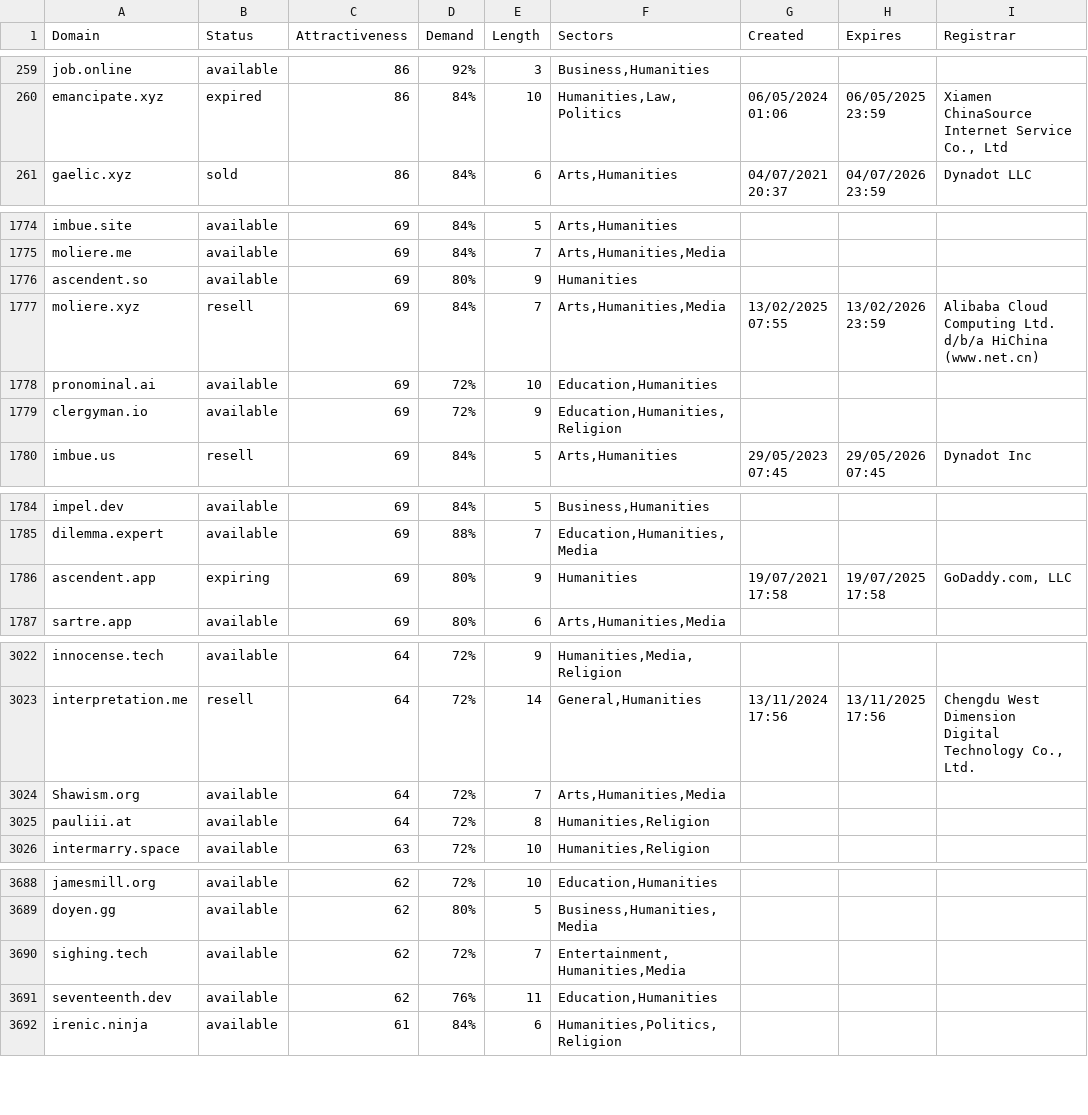
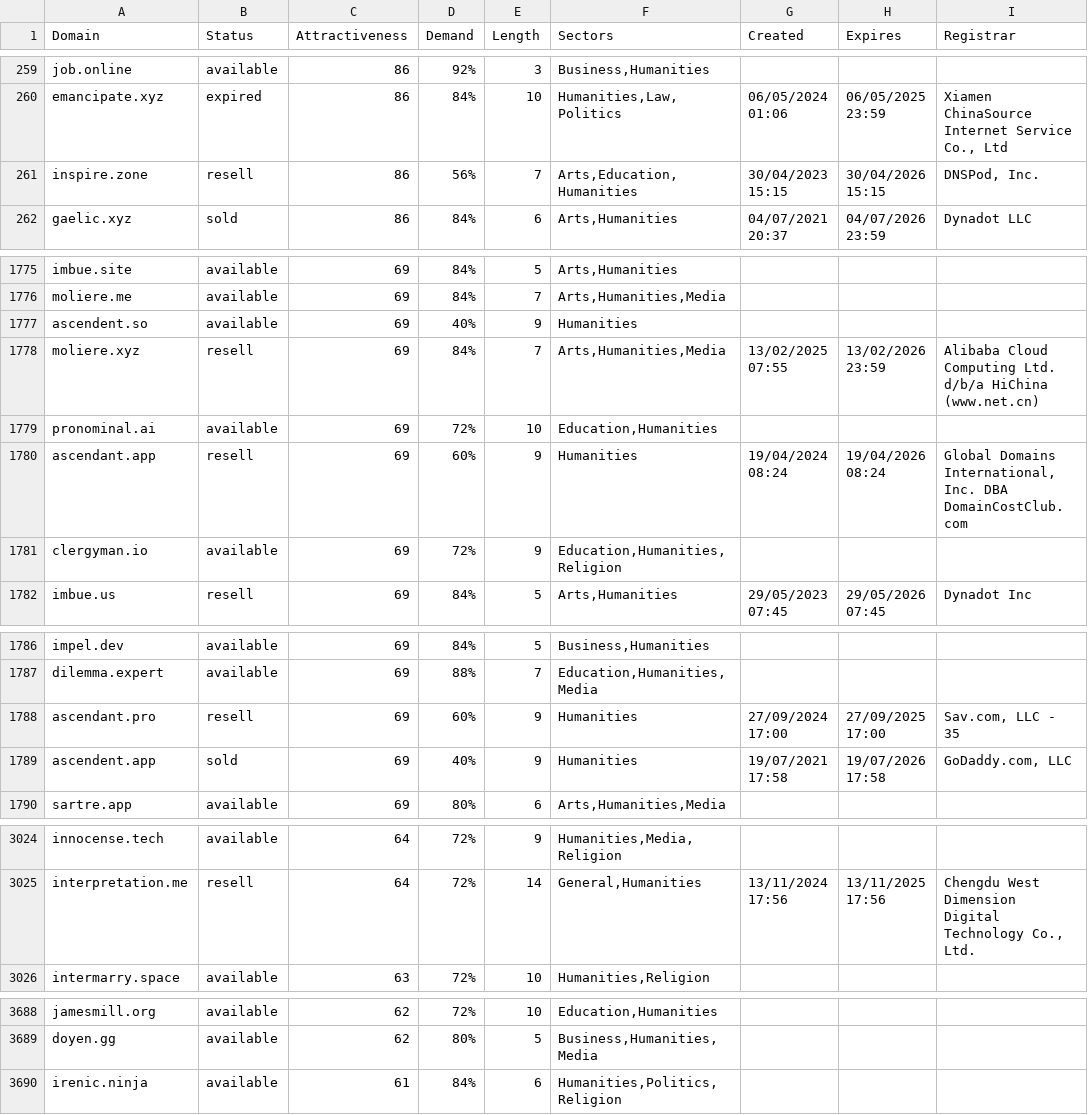
Before and after one commit to UniqueDomains/humanities-oneword-domains, a CSV file: humanities.csv, drawn as a sheet; only a part is shown, gaps mark what is left out; the diff covers the shown part only.

Commit message:
Domains update

```diff
--- a/humanities.csv
+++ b/humanities.csv
@@ -260,2 +260,3 @@ job.online,available,86,92%,3,"Business,Humanities",,,
 emancipate.xyz,expired,86,84%,10,"Humanities,Law,Politics",06/05/2024 01:06,06/05/2025 23:59,"Xiamen ChinaSource Internet Service Co., Ltd"
+inspire.zone,resell,86,56%,7,"Arts,Education,Humanities",30/04/2023 15:15,30/04/2026 15:15,"DNSPod, Inc."
 gaelic.xyz,sold,86,84%,6,"Arts,Humanities",04/07/2021 20:37,04/07/2026 23:59,Dynadot LLC
@@ -1775,5 +1776,6 @@ imbue.site,available,69,84%,5,"Arts,Humanities",,,
 moliere.me,available,69,84%,7,"Arts,Humanities,Media",,,
-ascendent.so,available,69,80%,9,Humanities,,,
+ascendent.so,available,69,40%,9,Humanities,,,
 moliere.xyz,resell,69,84%,7,"Arts,Humanities,Media",13/02/2025 07:55,13/02/2026 23:59,Alibaba Cloud Computing Ltd. d/b/a HiChina (www.net.cn)
 pronominal.ai,available,69,72%,10,"Education,Humanities",,,
+ascendant.app,resell,69,60%,9,Humanities,19/04/2024 08:24,19/04/2026 08:24,"Global Domains International, Inc. DBA DomainCostClub.com"
 clergyman.io,available,69,72%,9,"Education,Humanities,Religion",,,
@@ -1785,3 +1787,4 @@ impel.dev,available,69,84%,5,"Business,Humanities",,,
 dilemma.expert,available,69,88%,7,"Education,Humanities,Media",,,
-ascendent.app,expiring,69,80%,9,Humanities,19/07/2021 17:58,19/07/2025 17:58,"GoDaddy.com, LLC"
+ascendant.pro,resell,69,60%,9,Humanities,27/09/2024 17:00,27/09/2025 17:00,"Sav.com, LLC - 35"
+ascendent.app,sold,69,40%,9,Humanities,19/07/2021 17:58,19/07/2026 17:58,"GoDaddy.com, LLC"
 sartre.app,available,69,80%,6,"Arts,Humanities,Media",,,
@@ -3023,4 +3025,2 @@ innocense.tech,available,64,72%,9,"Humanities,Media,Religion",,,
 interpretation.me,resell,64,72%,14,"General,Humanities",13/11/2024 17:56,13/11/2025 17:56,"Chengdu West Dimension Digital Technology Co., Ltd."
-Shawism.org,available,64,72%,7,"Arts,Humanities,Media",,,
-pauliii.at,available,64,72%,8,"Humanities,Religion",,,
 intermarry.space,available,63,72%,10,"Humanities,Religion",,,
@@ -3689,4 +3689,2 @@ jamesmill.org,available,62,72%,10,"Education,Humanities",,,
 doyen.gg,available,62,80%,5,"Business,Humanities,Media",,,
-sighing.tech,available,62,72%,7,"Entertainment,Humanities,Media",,,
-seventeenth.dev,available,62,76%,11,"Education,Humanities",,,
 irenic.ninja,available,61,84%,6,"Humanities,Politics,Religion",,,
```
Also changed, not shown: 4 added rows, 3 removed rows and 48 edited cells elsewhere in this file, 2 other files.
